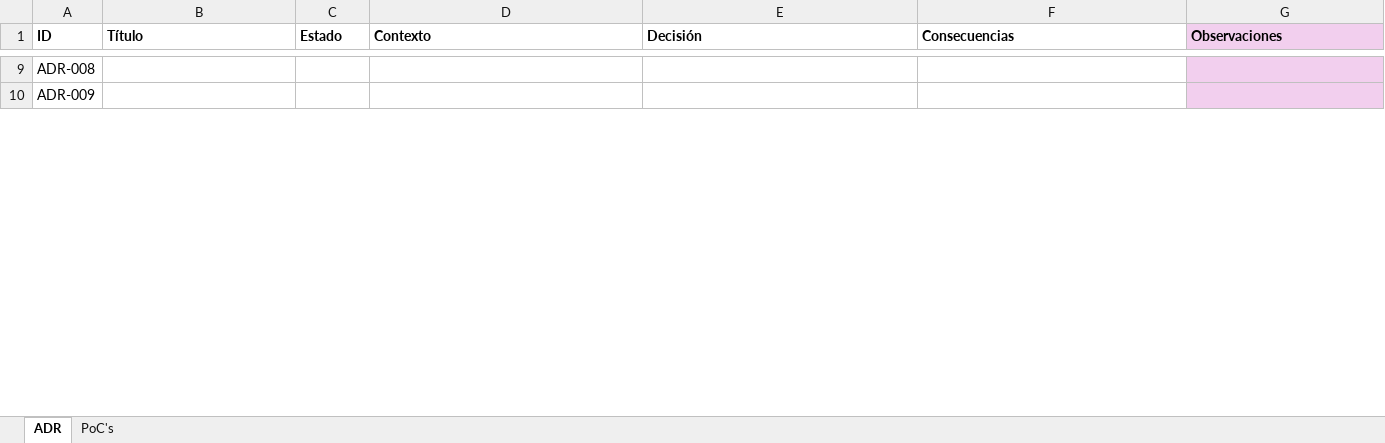
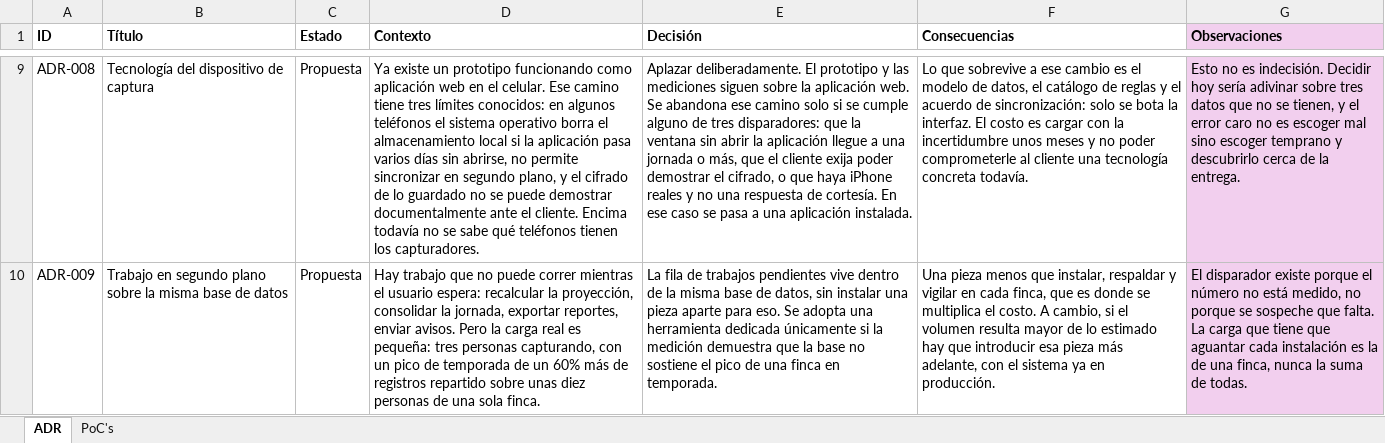
Before and after one commit to JuanPabloAvendano/FlorLogic, an Excel workbook: Documentacion/Drivers-Arquitectonicos/ADR-PoC-Spikes.xlsx, sheet ADR, drawn as a sheet; only a part is shown, gaps mark what is left out; values as stored, in another font and other column widths than the file's, no borders; the diff covers the shown part only; the diff names each change by its address in the sheet, - before the commit and + after, or states it on an @@ line.

Commit message:
Se añadieron un total de 17 ADR nuevos cada uno revisado de manera manual por mi persona, estos actualmente están escritos con un formato Nygard cómo se habia propuesto, y en estos se habla del contexto de manera general sin compromiso con alguna técnología definida, dentro de la carpeta _to_delete dejé una carpeta con 3 archivos de la sesión de hoy, estos archivos contienen los ADR acumulados a lo largo del proyecto que surgieron mientras se moldeaba y cambiaba la idea con las entrevistas y la documentación realizada TODO: Es necesario completar los ADR y sacar más, todavía falta sacar PoC y Spikes, sin embargo estos propongo hacerlo directamente sobre las tecnologias que más nos gusten, el catálogo de tecnología que habia por ahí fue movido a _to_delete debido a que puede que no siga siendo válido despues de tomar los ADR, lo primordial ahora es decidir diagrama dep roceso y empezar a definir tecnologías concretas sobre los elementos más fundamentales, para el funcionamiento, propongo iniciar con servicios de Identity managment y el servicio de sincronización que utilicemos.

```diff
--- a/Documentacion/Drivers-Arquitectonicos/ADR-PoC-Spikes.xlsx (sheet ADR)
+++ b/Documentacion/Drivers-Arquitectonicos/ADR-PoC-Spikes.xlsx (sheet ADR)
-B9 (Título): (empty)
+B9 (Título): Tecnología del dispositivo de captura
-C9:C10 (Estado): (empty)
+C9:C10 (Estado): Propuesta
-D9 (Contexto): (empty)
+D9 (Contexto): Ya existe un prototipo funcionando como aplicación web en el celular. Ese camino tiene tres límites conocidos: en algunos teléfonos el sistema operativo borra el almacenamiento local si la aplicación pasa varios días sin abrirse, no permite sincronizar en segundo plano, y el cifrado de lo guardado no se puede demostrar documentalmente ante el cliente. Encima todavía no se sabe qué teléfonos tienen los capturadores.
-E9 (Decisión): (empty)
+E9 (Decisión): Aplazar deliberadamente. El prototipo y las mediciones siguen sobre la aplicación web. Se abandona ese camino solo si se cumple alguno de tres disparadores: que la ventana sin abrir la aplicación llegue a una jornada o más, que el cliente exija poder demostrar el cifrado, o que haya iPhone reales y no una respuesta de cortesía. En ese caso se pasa a una aplicación instalada.
-F9 (Consecuencias): (empty)
+F9 (Consecuencias): Lo que sobrevive a ese cambio es el modelo de datos, el catálogo de reglas y el acuerdo de sincronización: solo se bota la interfaz. El costo es cargar con la incertidumbre unos meses y no poder comprometerle al cliente una tecnología concreta todavía.
-G9 (Observaciones): (empty)
+G9 (Observaciones): Esto no es indecisión. Decidir hoy sería adivinar sobre tres datos que no se tienen, y el error caro no es escoger mal sino escoger temprano y descubrirlo cerca de la entrega.
-B10 (Título): (empty)
+B10 (Título): Trabajo en segundo plano sobre la misma base de datos
-D10 (Contexto): (empty)
+D10 (Contexto): Hay trabajo que no puede correr mientras el usuario espera: recalcular la proyección, consolidar la jornada, exportar reportes, enviar avisos. Pero la carga real es pequeña: tres personas capturando, con un pico de temporada de un 60% más de registros repartido sobre unas diez personas de una sola finca.
-E10 (Decisión): (empty)
+E10 (Decisión): La fila de trabajos pendientes vive dentro de la misma base de datos, sin instalar una pieza aparte para eso. Se adopta una herramienta dedicada únicamente si la medición demuestra que la base no sostiene el pico de una finca en temporada.
-F10 (Consecuencias): (empty)
+F10 (Consecuencias): Una pieza menos que instalar, respaldar y vigilar en cada finca, que es donde se multiplica el costo. A cambio, si el volumen resulta mayor de lo estimado hay que introducir esa pieza más adelante, con el sistema ya en producción.
-G10 (Observaciones): (empty)
+G10 (Observaciones): El disparador existe porque el número no está medido, no porque se sospeche que falta. La carga que tiene que aguantar cada instalación es la de una finca, nunca la suma de todas.
```
Also changed, not shown: 89 edited cells elsewhere in this sheet.
